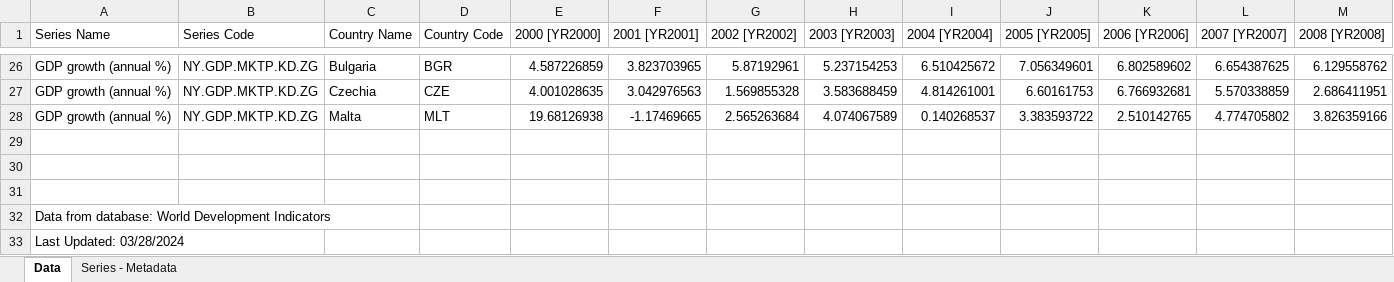
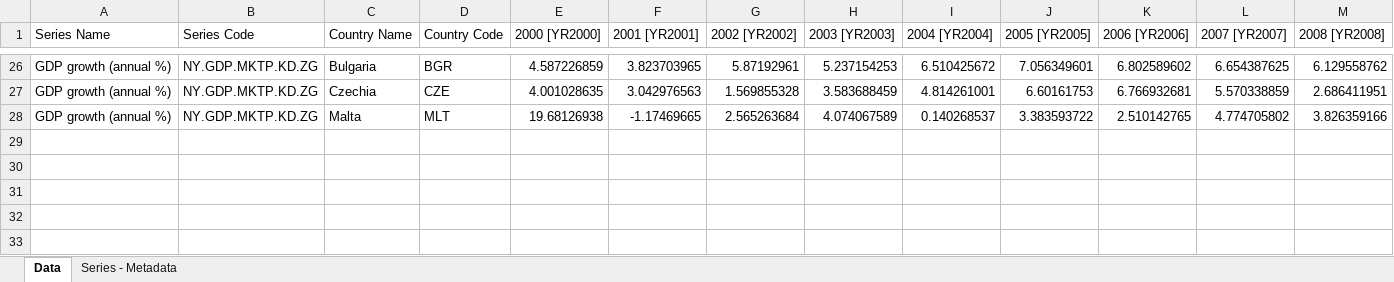
Before and after one commit to NumEconCopenhagen/projects-2024-darja-christian, an Excel workbook: dataproject/gdp_growth_world_bank_update.xlsx, sheet Data, drawn as a sheet; only a part is shown, gaps mark what is left out; values as stored, in another font and other column widths than the file's, no borders; rows hold the shown columns only; the diff names each change by its address in the sheet, - before the commit and + after, or states it on an @@ line.

```diff
--- a/dataproject/gdp_growth_world_bank_update.xlsx (sheet Data)
+++ b/dataproject/gdp_growth_world_bank_update.xlsx (sheet Data)
-row 29: (empty)
-row 30: (empty)
-row 31: (empty)
-row 32: Data from database: World Development Indicators
-row 33: Last Updated: 03/28/2024
```
Also changed, not shown: 1 other file.
